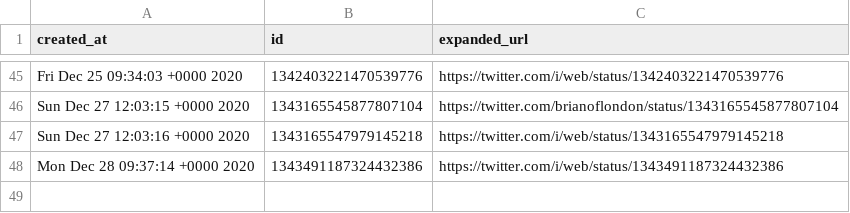
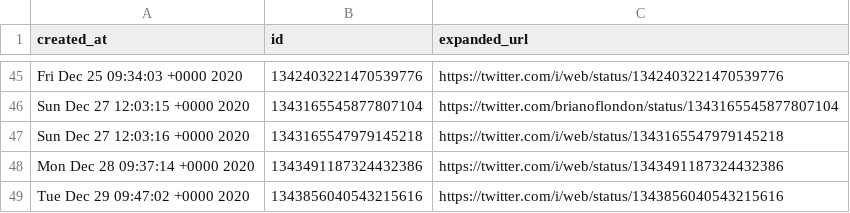
Before and after one commit to brianoflondon/kinneret, a CSV file: tweet_ids.csv, drawn as a sheet; only a part is shown, gaps mark what is left out; the diff names each change by its address in the sheet, - before the commit and + after, or states it on an @@ line.

```diff
--- a/tweet_ids.csv
+++ b/tweet_ids.csv
+row 49: Tue Dec 29 09:47:02 +0000 2020 | 1343856040543215616 | https://twitter.com/i/web/status/1343856040543215616
```
Also changed, not shown: data/levels-pd.csv, 4 other files.
